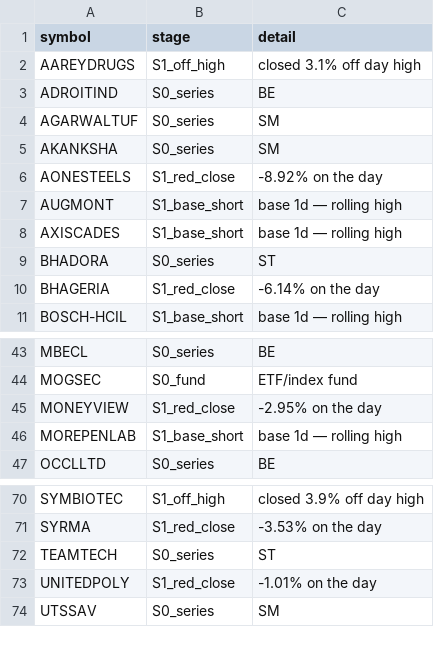
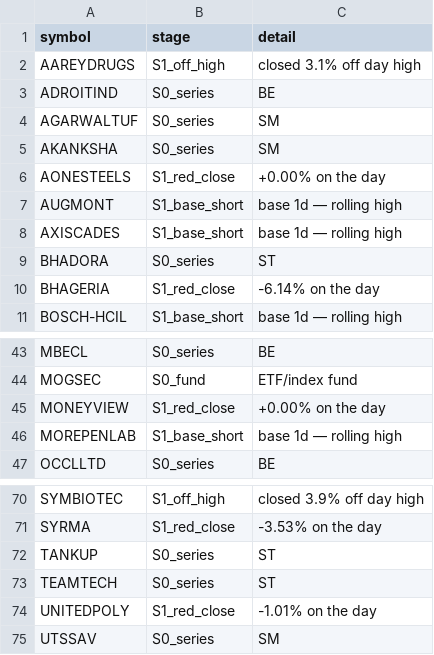
Before and after one commit to shashankagrawal-nw/nse-breakout-scanner, a CSV file: output/2026-10-01/rejects.csv, drawn as a sheet; only a part is shown, gaps mark what is left out; the diff covers the shown part only.

```diff
--- a/output/2026-10-01/rejects.csv
+++ b/output/2026-10-01/rejects.csv
@@ -5,3 +5,3 @@ AGARWALTUF,S0_series,SM
 AKANKSHA,S0_series,SM
-AONESTEELS,S1_red_close,-8.92% on the day
+AONESTEELS,S1_red_close,+0.00% on the day
 AUGMONT,S1_base_short,base 1d — rolling high
@@ -44,3 +44,3 @@ MBECL,S0_series,BE
 MOGSEC,S0_fund,ETF/index fund
-MONEYVIEW,S1_red_close,-2.95% on the day
+MONEYVIEW,S1_red_close,+0.00% on the day
 MOREPENLAB,S1_base_short,base 1d — rolling high
@@ -71,2 +71,3 @@ SYMBIOTEC,S1_off_high,closed 3.9% off day high
 SYRMA,S1_red_close,-3.53% on the day
+TANKUP,S0_series,ST
 TEAMTECH,S0_series,ST
```
Also changed, not shown: 6 added rows, 7 removed rows, 3 moved rows and 6 edited cells elsewhere in this file, 6 other files.
